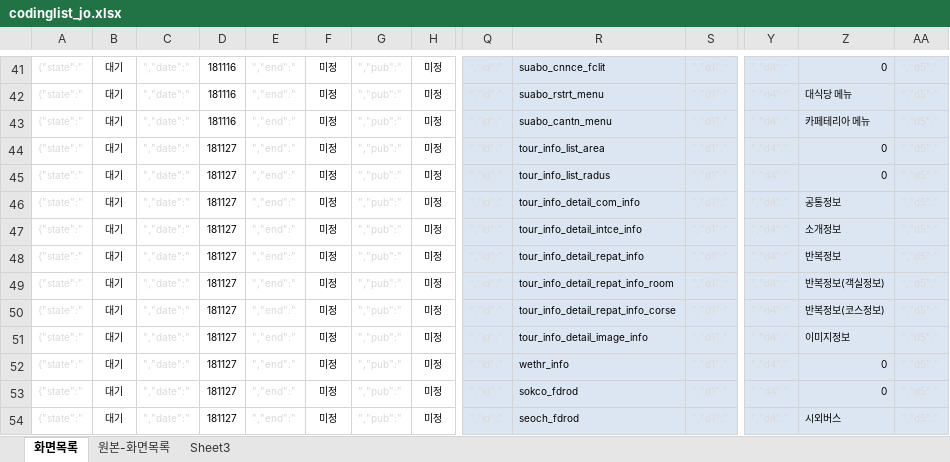
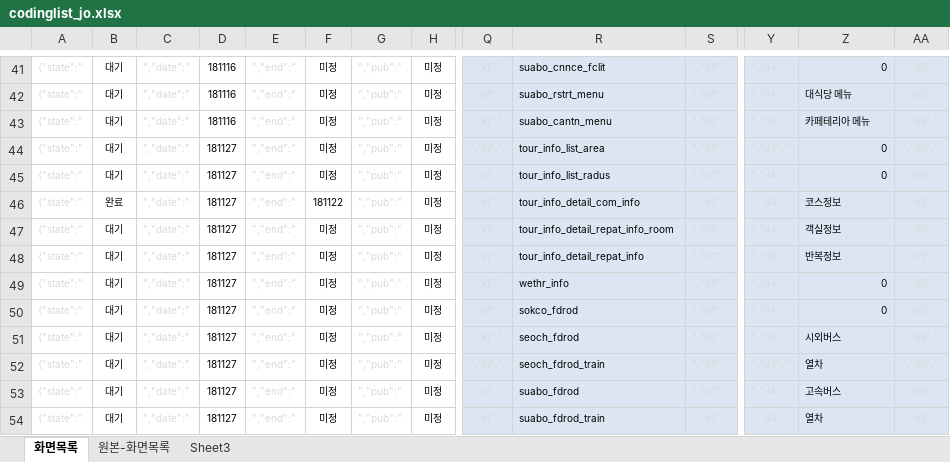
Before and after one commit to asever77/seoulyeonsu, an Excel workbook: resources/data/codinglist_jo.xlsx, sheet 화면목록, drawn as a sheet; only a part is shown, gaps mark what is left out; the shorter side is filled out with more unchanged rows; values as stored, in another font and other column widths than the file's, no borders; rows hold the shown columns only; the diff names each change by its address in the sheet, - before the commit and + after, or states it on an @@ line.

```diff
--- a/resources/data/codinglist_jo.xlsx (sheet 화면목록)
+++ b/resources/data/codinglist_jo.xlsx (sheet 화면목록)
-B46: 대기
+B46: 완료
-F46: 미정
+F46: 181122
-Z46: 공통정보
+Z46: 코스정보
-R47: tour_info_detail_intce_info
+R47: tour_info_detail_repat_info_room
-Z47: 소개정보
+Z47: 객실정보
-row 49: {"state":" | 대기 | ","date":" | 181127 | ","end":" | 미정 | ","pub":" | 미정 | ","id":" | tour_info_detail_repat_info_room | ","d1":" | ","d4":" | 반복정보(객실정보) | ","d5":"
-row 50: {"state":" | 대기 | ","date":" | 181127 | ","end":" | 미정 | ","pub":" | 미정 | ","id":" | tour_info_detail_repat_info_corse | ","d1":" | ","d4":" | 반복정보(코스정보) | ","d5":"
-row 51: {"state":" | 대기 | ","date":" | 181127 | ","end":" | 미정 | ","pub":" | 미정 | ","id":" | tour_info_detail_image_info | ","d1":" | ","d4":" | 이미지정보 | ","d5":"
```
Also changed, not shown: sheet 원본-화면목록, formulas that keep their value, 8 other files.
